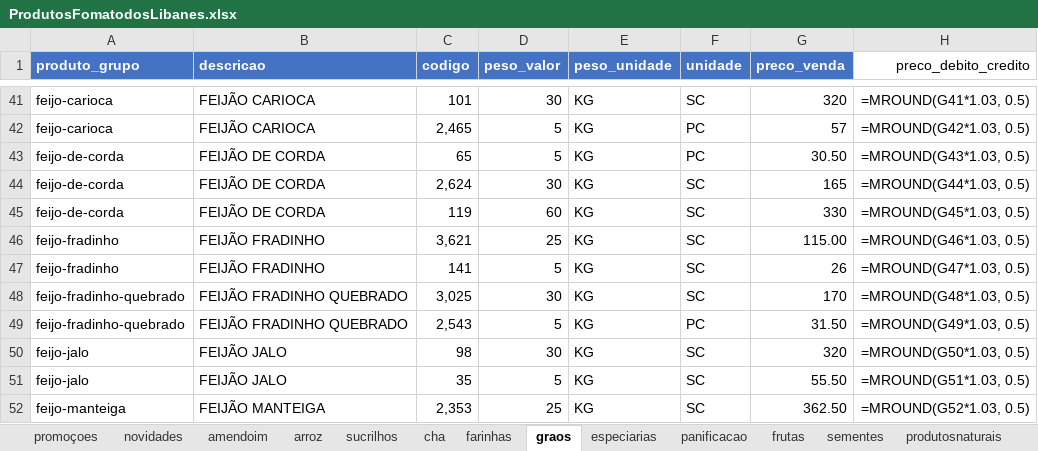
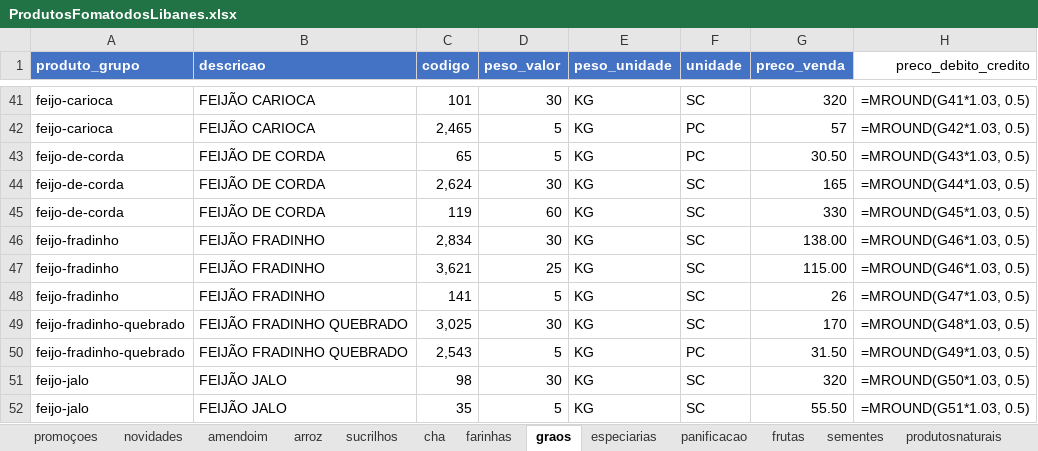
Before and after one commit to MuriloBastos6/produtos-libanes, an Excel workbook: data/ProdutosFomatodosLibanes.xlsx, sheet graos, drawn as a sheet; only a part is shown, gaps mark what is left out; the shorter side is filled out with more unchanged rows; values as stored, in another font and other column widths than the file's, no borders; formulas without a stored value are shown as written; the diff names each change by its address in the sheet, - before the commit and + after, or states it on an @@ line.

```diff
--- a/data/ProdutosFomatodosLibanes.xlsx (sheet graos)
+++ b/data/ProdutosFomatodosLibanes.xlsx (sheet graos)
+row 46: feijo-fradinho | FEIJÃO FRADINHO | 2,834 | 30 | KG | SC | 138.00 | =MROUND(G46*1.03, 0.5)
```
Also changed, not shown: sheet amendoim, sheet panificacao, sheet cha, sheet especiarias, 3 other files.
